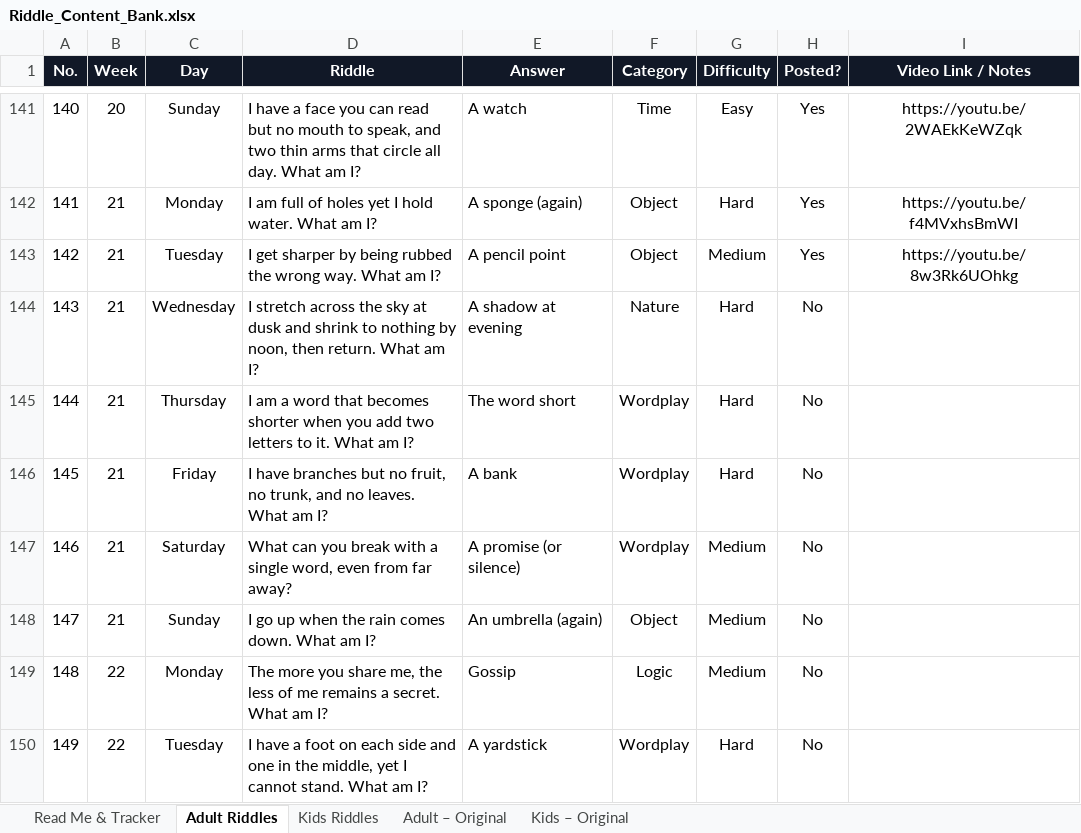
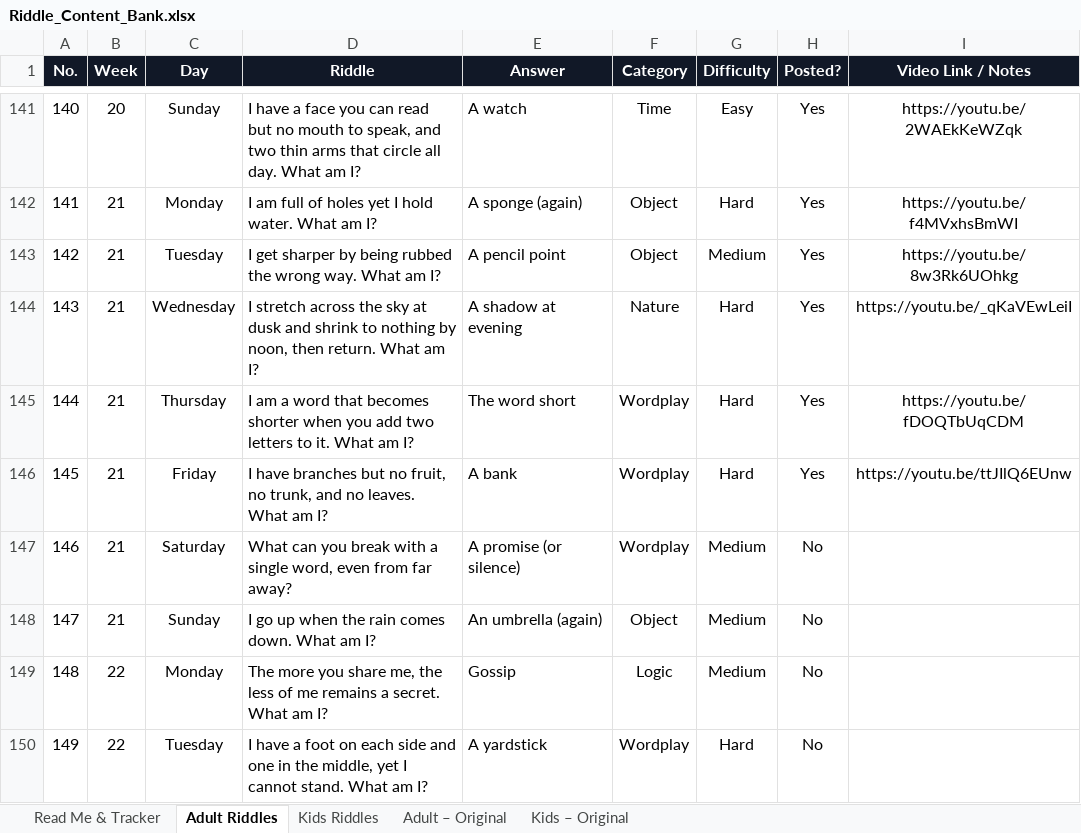
Before and after one commit to agneticutube-png/CrackIt_Adults, an Excel workbook: Riddle_Content_Bank.xlsx, sheet Adult Riddles, drawn as a sheet; only a part is shown, gaps mark what is left out; values as stored, in another font and other column widths than the file's, no borders; the diff names each change by its address in the sheet, - before the commit and + after, or states it on an @@ line.

Commit message:
chore: mark riddle posted [skip ci]

```diff
--- a/Riddle_Content_Bank.xlsx (sheet Adult Riddles)
+++ b/Riddle_Content_Bank.xlsx (sheet Adult Riddles)
-H144:H146 (Posted?): No
+H144:H146 (Posted?): Yes
-I144 (Video Link / Notes): (empty)
+I144 (Video Link / Notes): https://youtu.be/_qKaVEwLeiI
-I145 (Video Link / Notes): (empty)
+I145 (Video Link / Notes): https://youtu.be/fDOQTbUqCDM
-I146 (Video Link / Notes): (empty)
+I146 (Video Link / Notes): https://youtu.be/ttJIlQ6EUnw
```
